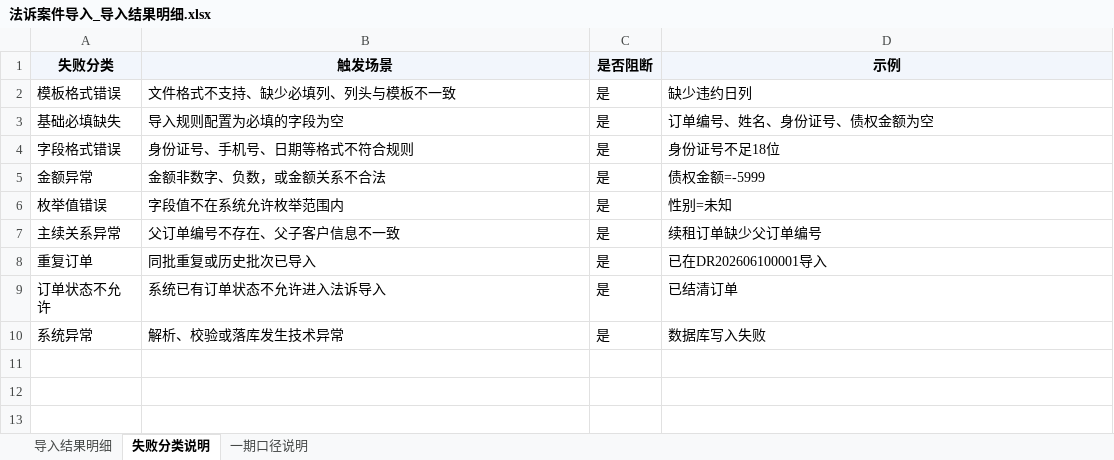
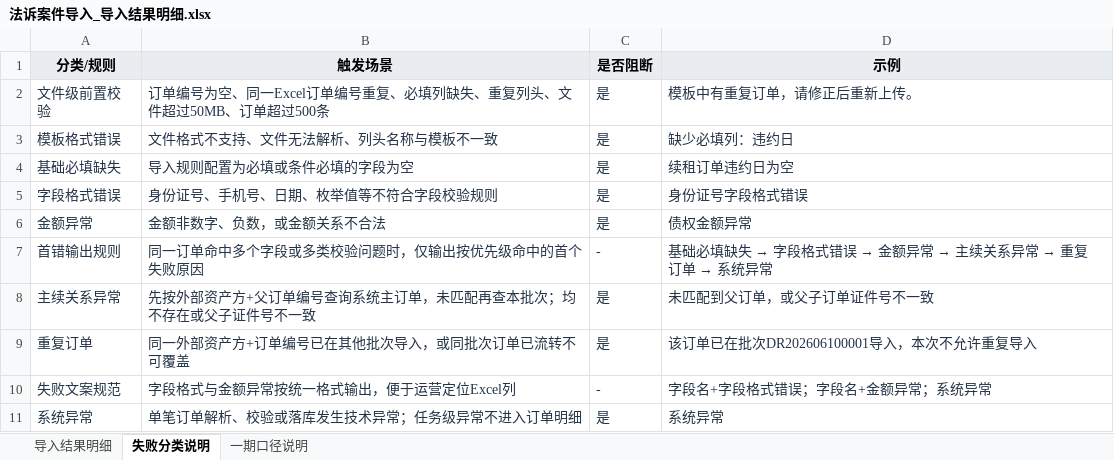
Before and after one commit to mengxianying/litigation-case-import-prototype, an Excel workbook: 法诉案件导入_导入结果明细.xlsx, sheet 失败分类说明, drawn as a sheet; values as stored, in another font and other column widths than the file's, no borders; table styles not drawn; removed rows and columns are numbered as before the commit, all else as after; the diff names each change by its address in the sheet, - before the commit and + after, or states it on an @@ line.

```diff
--- a/法诉案件导入_导入结果明细.xlsx (sheet 失败分类说明)
+++ b/法诉案件导入_导入结果明细.xlsx (sheet 失败分类说明)
-A1: 失败分类
+A1: 分类/规则
+row 2: 文件级前置校验 | 订单编号为空、同一Excel订单编号重复、必填列缺失、重复列头、文件超过50MB、订单超过500条 | 是 | 模板中有重复订单，请修正后重新上传。
-A3:D6 text colour: black
+A3:D6 text colour: #243447
-B3 (触发场景): 文件格式不支持、缺少必填列、列头与模板不一致
+B3 (触发场景): 文件格式不支持、文件无法解析、列头名称与模板不一致
-D3 (示例): 缺少违约日列
+D3 (示例): 缺少必填列：违约日
-B4 (触发场景): 导入规则配置为必填的字段为空
+B4 (触发场景): 导入规则配置为必填或条件必填的字段为空
-D4 (示例): 订单编号、姓名、身份证号、债权金额为空
+D4 (示例): 续租订单违约日为空
-B5 (触发场景): 身份证号、手机号、日期等格式不符合规则
+B5 (触发场景): 身份证号、手机号、日期、枚举值等不符合字段校验规则
-D5 (示例): 身份证号不足18位
+D5 (示例): 身份证号字段格式错误
-D6 (示例): 债权金额=-5999
+D6 (示例): 债权金额异常
-row 6: 枚举值错误 | 字段值不在系统允许枚举范围内 | 是 | 性别=未知
+row 7: 首错输出规则 | 同一订单命中多个字段或多类校验问题时，仅输出按优先级命中的首个失败原因 | - | 基础必填缺失 → 字段格式错误 → 金额异常 → 主续关系异常 → 重复订单 → 系统异常
-A8:D9 text colour: black
+A8:D9 text colour: #243447
-B8 (触发场景): 父订单编号不存在、父子客户信息不一致
+B8 (触发场景): 先按外部资产方+父订单编号查询系统主订单，未匹配再查本批次；均不存在或父子证件号不一致
-D8 (示例): 续租订单缺少父订单编号
+D8 (示例): 未匹配到父订单，或父子订单证件号不一致
-B9 (触发场景): 同批重复或历史批次已导入
+B9 (触发场景): 同一外部资产方+订单编号已在其他批次导入，或同批次订单已流转不可覆盖
-D9 (示例): 已在DR202606100001导入
+D9 (示例): 该订单已在批次DR202606100001导入，本次不允许重复导入
-row 9: 订单状态不允许 | 系统已有订单状态不允许进入法诉导入 | 是 | 已结清订单
+row 10: 失败文案规范 | 字段格式与金额异常按统一格式输出，便于运营定位Excel列 | - | 字段名+字段格式错误；字段名+金额异常；系统异常
-A11:D11 text colour: black
+A11:D11 text colour: #243447
-B11 (触发场景): 解析、校验或落库发生技术异常
+B11 (触发场景): 单笔订单解析、校验或落库发生技术异常；任务级异常不进入订单明细
-D11 (示例): 数据库写入失败
+D11 (示例): 系统异常
```
Also changed, not shown: sheet 导入结果明细, sheet 一期口径说明, 法诉案件导入_Excel模板及文件格式说明0702_最终版.xlsx, 1 other file.
